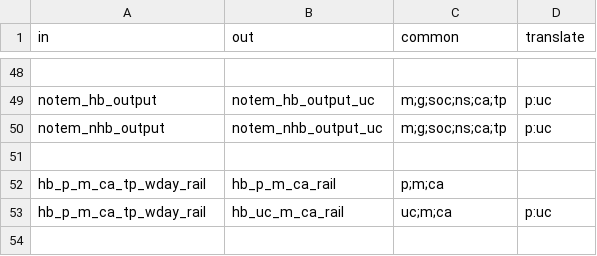
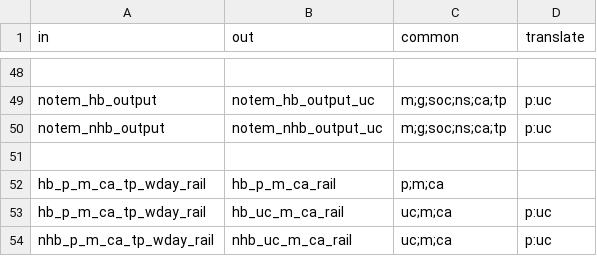
Before and after one commit to Transport-for-the-North/NorMITs-Demand, a CSV file: normits_demand/core/definitions/segmentations/aggregate.csv, drawn as a sheet; only a part is shown, gaps mark what is left out; the diff names each change by its address in the sheet, - before the commit and + after, or states it on an @@ line.

Commit message:
TST - added nhb matrix parameters
Added parameters to provide different segmentations for HB and NHB.
Added aggregation definition for new NHB segmentations.

```diff
--- a/normits_demand/core/definitions/segmentations/aggregate.csv
+++ b/normits_demand/core/definitions/segmentations/aggregate.csv
+row 54: nhb_p_m_ca_tp_wday_rail | nhb_uc_m_ca_rail | uc;m;ca | p:uc
```
Also changed, not shown: 3 other files.
